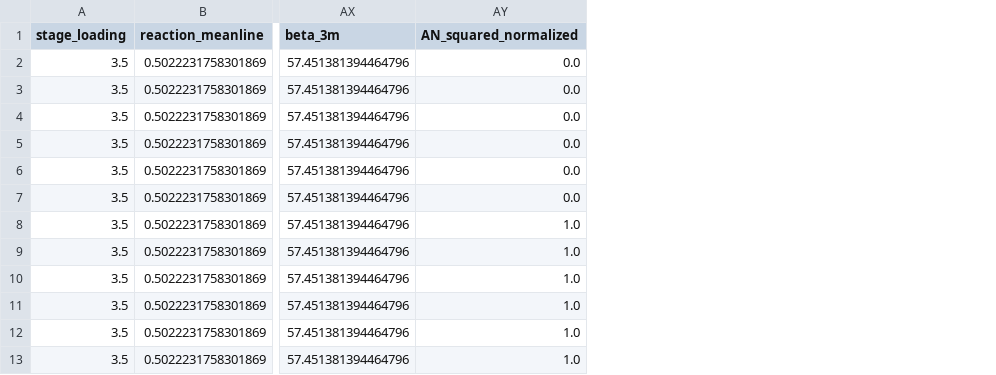
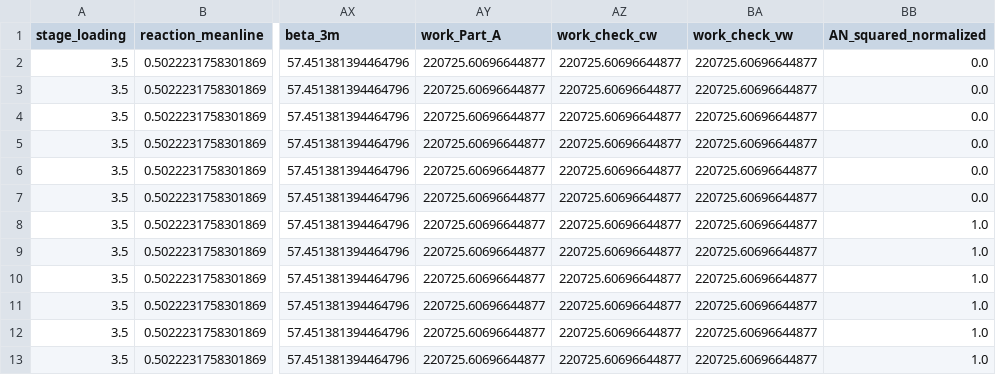
Before and after one commit to paramvirlobana/GTDesign-W2024, a CSV file: src/_outputs/output_data_meanline.csv, drawn as a sheet; only a part is shown, gaps mark what is left out; the diff names each change by its address in the sheet, - before the commit and + after, or states it on an @@ line.

```diff
--- a/src/_outputs/output_data_meanline.csv
+++ b/src/_outputs/output_data_meanline.csv
+column AY (work_Part_A), rows 2-13: all 220725.60696644877
+column AZ (work_check_cw), rows 2-13: all 220725.60696644877
+column BA (work_check_vw), rows 2-13: all 220725.60696644877
```
Also changed, not shown: 2 other files.
